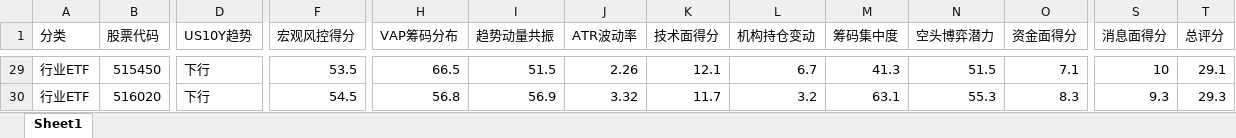
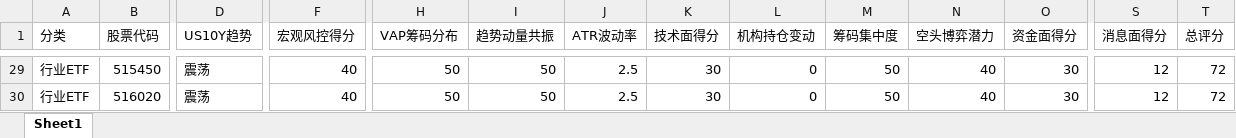
Before and after one commit to dyc712/ai-innovation-resources, an Excel workbook: 08-投资跟踪/AH股投资标的/AH股投资标的_跟踪2.0.xlsx, sheet Sheet1, drawn as a sheet; only a part is shown, gaps mark what is left out; values as stored, in another font and other column widths than the file's, no borders; the diff covers the shown part only; the diff names each change by its address in the sheet, - before the commit and + after, or states it on an @@ line.

```diff
--- a/08-投资跟踪/AH股投资标的/AH股投资标的_跟踪2.0.xlsx (sheet Sheet1)
+++ b/08-投资跟踪/AH股投资标的/AH股投资标的_跟踪2.0.xlsx (sheet Sheet1)
-D29:D30 (US10Y趋势): 下行
+D29:D30 (US10Y趋势): 震荡
-F29 (宏观风控得分): 53.5
+F29 (宏观风控得分): 40
-H29 (VAP筹码分布): 66.5
+H29 (VAP筹码分布): 50
-I29 (趋势动量共振): 51.5
+I29 (趋势动量共振): 50
-J29 (ATR波动率): 2.26
+J29 (ATR波动率): 2.5
-K29 (技术面得分): 12.1
+K29 (技术面得分): 30
-L29 (机构持仓变动): 6.7
+L29 (机构持仓变动): 0
-M29 (筹码集中度): 41.3
+M29 (筹码集中度): 50
-N29 (空头博弈潜力): 51.5
+N29 (空头博弈潜力): 40
-O29 (资金面得分): 7.1
+O29 (资金面得分): 30
-S29 (消息面得分): 10
+S29 (消息面得分): 12
-T29 (总评分): 29.1
+T29 (总评分): 72
-F30 (宏观风控得分): 54.5
+F30 (宏观风控得分): 40
-H30 (VAP筹码分布): 56.8
+H30 (VAP筹码分布): 50
-I30 (趋势动量共振): 56.9
+I30 (趋势动量共振): 50
-J30 (ATR波动率): 3.32
+J30 (ATR波动率): 2.5
-K30 (技术面得分): 11.7
+K30 (技术面得分): 30
-L30 (机构持仓变动): 3.2
+L30 (机构持仓变动): 0
-M30 (筹码集中度): 63.1
+M30 (筹码集中度): 50
-N30 (空头博弈潜力): 55.3
+N30 (空头博弈潜力): 40
-O30 (资金面得分): 8.3
+O30 (资金面得分): 30
-S30 (消息面得分): 9.3
+S30 (消息面得分): 12
-T30 (总评分): 29.3
+T30 (总评分): 72
```
Also changed, not shown: 274 edited cells elsewhere in this sheet, 3 other files.
